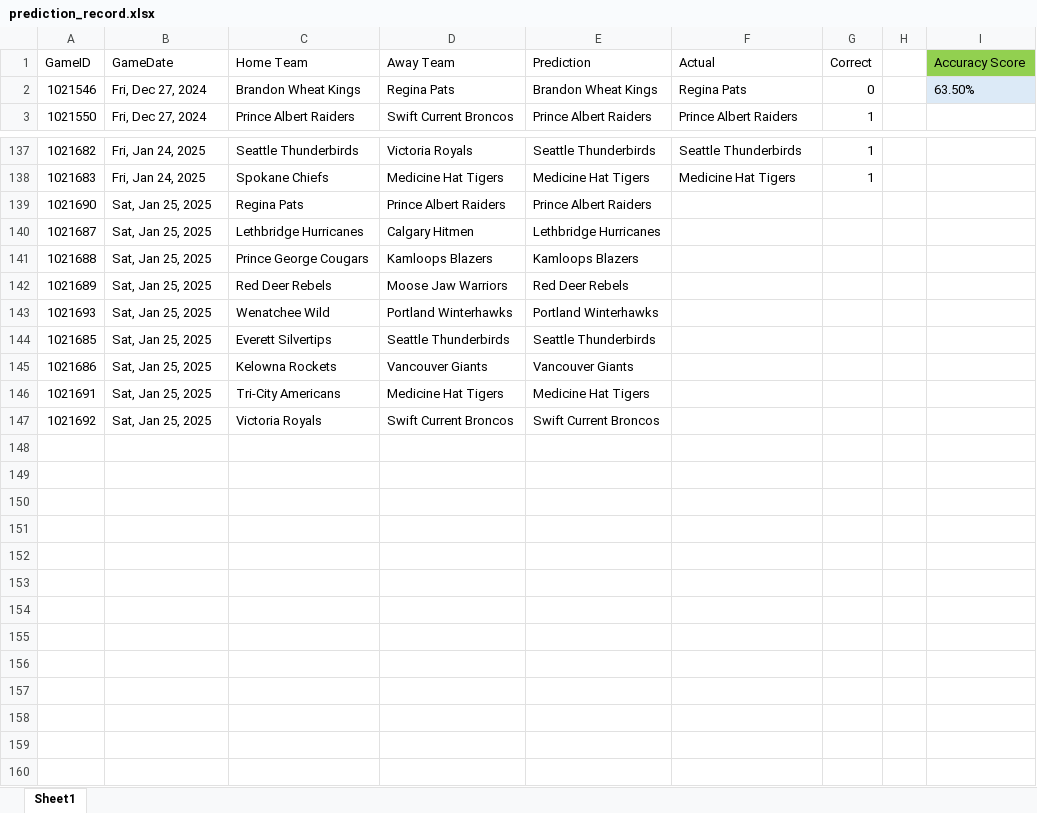
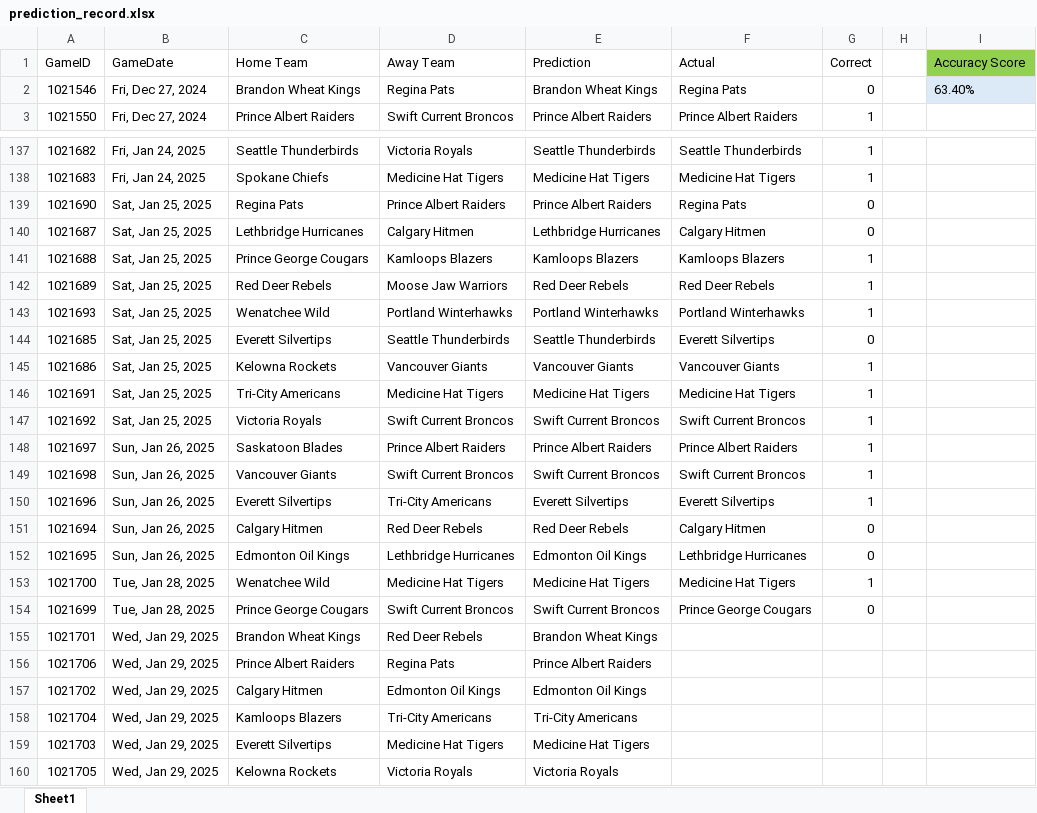
Before and after one commit to caleb-stewart/WHL-Game-Predictor, an Excel workbook: prediction_record.xlsx, sheet Sheet1, drawn as a sheet; only a part is shown, gaps mark what is left out; values as stored, in another font and other column widths than the file's, no borders; the diff names each change by its address in the sheet, - before the commit and + after, or states it on an @@ line.

Commit message:
Update predictions

```diff
--- a/prediction_record.xlsx (sheet Sheet1)
+++ b/prediction_record.xlsx (sheet Sheet1)
-I2 (Accuracy Score): 63.50%
+I2 (Accuracy Score): 63.40%
-F139 (Actual): (empty)
+F139 (Actual): Regina Pats
-G139:G140 (Correct): (empty)
+G139:G140 (Correct): 0
-F140 (Actual): (empty)
+F140 (Actual): Calgary Hitmen
-F141 (Actual): (empty)
+F141 (Actual): Kamloops Blazers
-G141:G143 (Correct): (empty)
+G141:G143 (Correct): 1
-F142 (Actual): (empty)
+F142 (Actual): Red Deer Rebels
-F143 (Actual): (empty)
+F143 (Actual): Portland Winterhawks
-F144 (Actual): (empty)
+F144 (Actual): Everett Silvertips
-G144 (Correct): (empty)
+G144 (Correct): 0
-F145 (Actual): (empty)
+F145 (Actual): Vancouver Giants
-G145:G147 (Correct): (empty)
+G145:G147 (Correct): 1
-F146 (Actual): (empty)
+F146 (Actual): Medicine Hat Tigers
-F147 (Actual): (empty)
+F147 (Actual): Swift Current Broncos
+row 148: 1021697 | Sun, Jan 26, 2025 | Saskatoon Blades | Prince Albert Raiders | Prince Albert Raiders | Prince Albert Raiders | 1
+row 149: 1021698 | Sun, Jan 26, 2025 | Vancouver Giants | Swift Current Broncos | Swift Current Broncos | Swift Current Broncos | 1
+row 150: 1021696 | Sun, Jan 26, 2025 | Everett Silvertips | Tri-City Americans | Everett Silvertips | Everett Silvertips | 1
+row 151: 1021694 | Sun, Jan 26, 2025 | Calgary Hitmen | Red Deer Rebels | Red Deer Rebels | Calgary Hitmen | 0
+row 152: 1021695 | Sun, Jan 26, 2025 | Edmonton Oil Kings | Lethbridge Hurricanes | Edmonton Oil Kings | Lethbridge Hurricanes | 0
+row 153: 1021700 | Tue, Jan 28, 2025 | Wenatchee Wild | Medicine Hat Tigers | Medicine Hat Tigers | Medicine Hat Tigers | 1
+row 154: 1021699 | Tue, Jan 28, 2025 | Prince George Cougars | Swift Current Broncos | Swift Current Broncos | Prince George Cougars | 0
+row 155: 1021701 | Wed, Jan 29, 2025 | Brandon Wheat Kings | Red Deer Rebels | Brandon Wheat Kings
+row 156: 1021706 | Wed, Jan 29, 2025 | Prince Albert Raiders | Regina Pats | Prince Albert Raiders
+row 157: 1021702 | Wed, Jan 29, 2025 | Calgary Hitmen | Edmonton Oil Kings | Edmonton Oil Kings
+row 158: 1021704 | Wed, Jan 29, 2025 | Kamloops Blazers | Tri-City Americans | Tri-City Americans
+row 159: 1021703 | Wed, Jan 29, 2025 | Everett Silvertips | Medicine Hat Tigers | Medicine Hat Tigers
+row 160: 1021705 | Wed, Jan 29, 2025 | Kelowna Rockets | Victoria Royals | Victoria Royals
```
Also changed, not shown: 1 other file.
